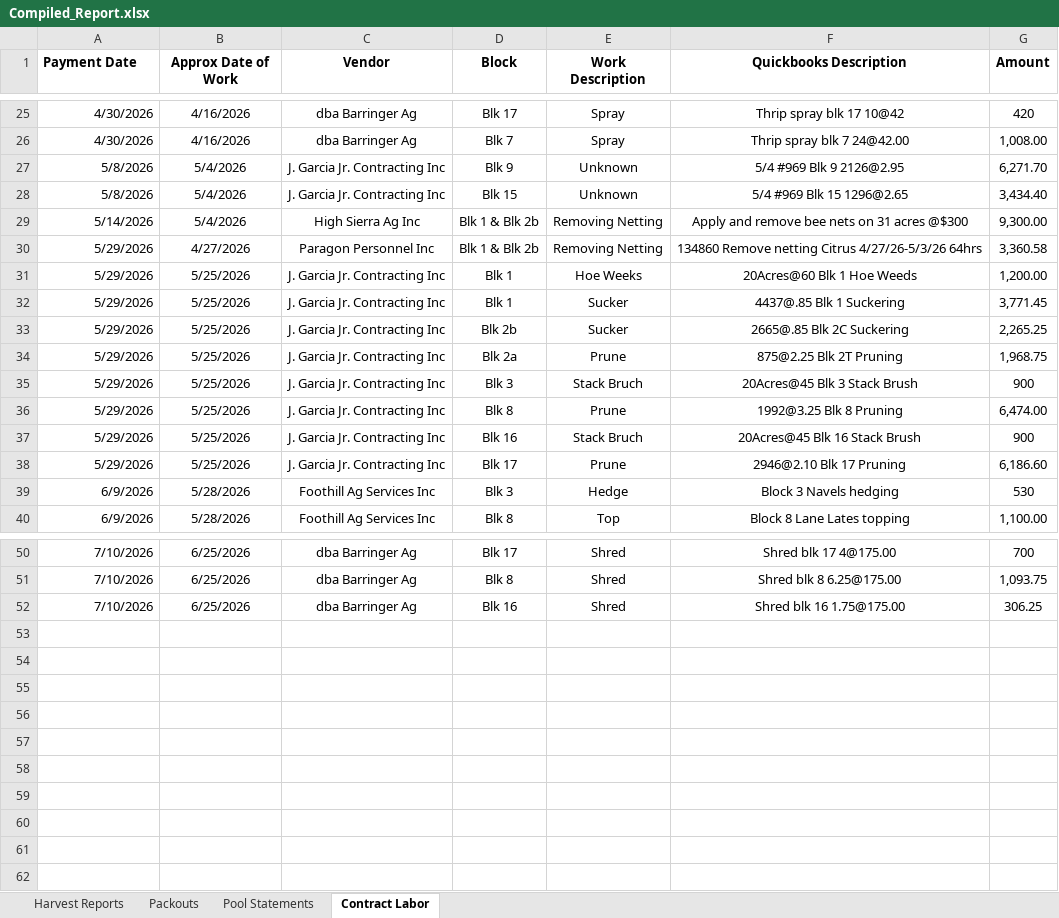
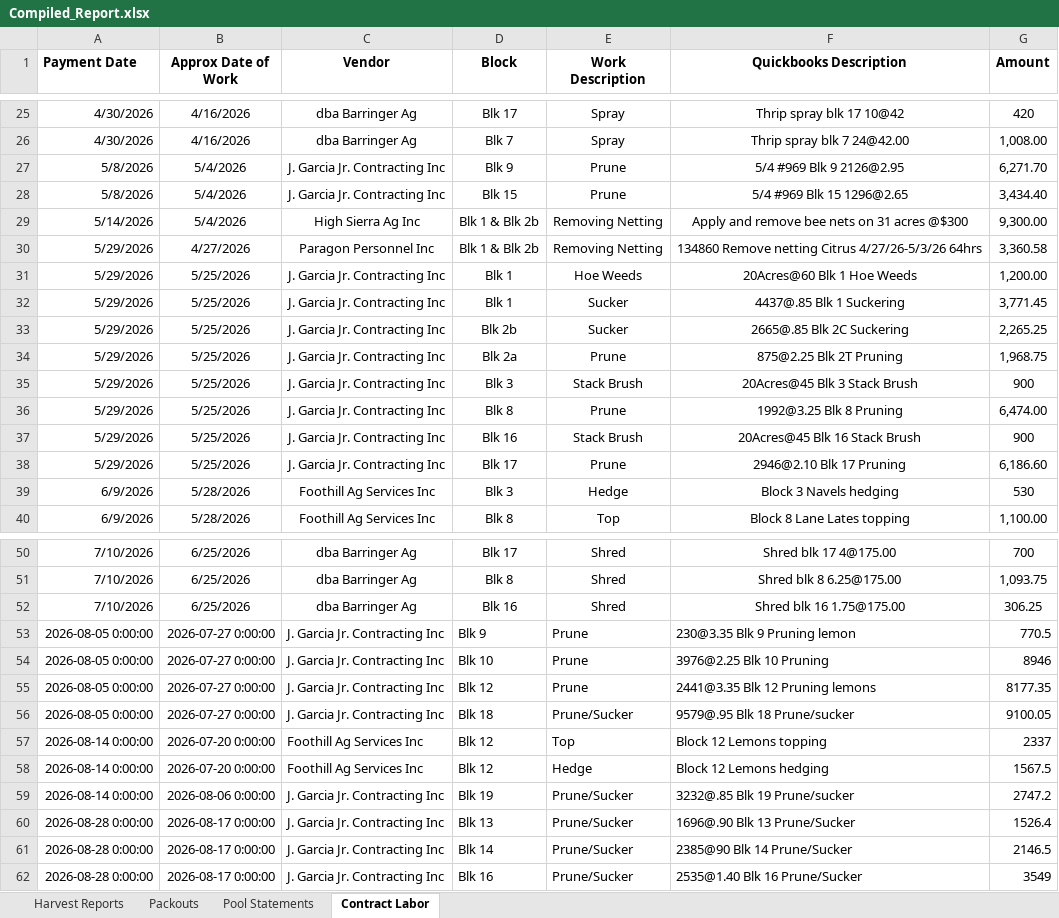
Before and after one commit to msmoore18/lazyspackouts, an Excel workbook: Compiled_Report.xlsx, sheet Contract Labor, drawn as a sheet; only a part is shown, gaps mark what is left out; values as stored, in another font and other column widths than the file's, no borders; the diff covers the shown part only; the diff names each change by its address in the sheet, - before the commit and + after, or states it on an @@ line.

Commit message:
Fill Contract Labor from 2026 invoices (61 jobs, $185,783.48)

```diff
--- a/Compiled_Report.xlsx (sheet Contract Labor)
+++ b/Compiled_Report.xlsx (sheet Contract Labor)
-E27:E28 (Work Description): Unknown
+E27:E28 (Work Description): Prune
-E31 (Work Description): Hoe Weeks
+E31 (Work Description): Hoe Weeds
-E35 (Work Description): Stack Bruch
+E35 (Work Description): Stack Brush
-E37 (Work Description): Stack Bruch
+E37 (Work Description): Stack Brush
+row 53: 2026-08-05 0:00:00 | 2026-07-27 0:00:00 | J. Garcia Jr. Contracting Inc | Blk 9 | Prune | 230@3.35 Blk 9 Pruning lemon | 770.5
+row 54: 2026-08-05 0:00:00 | 2026-07-27 0:00:00 | J. Garcia Jr. Contracting Inc | Blk 10 | Prune | 3976@2.25 Blk 10 Pruning | 8946
+row 55: 2026-08-05 0:00:00 | 2026-07-27 0:00:00 | J. Garcia Jr. Contracting Inc | Blk 12 | Prune | 2441@3.35 Blk 12 Pruning lemons | 8177.35
+row 56: 2026-08-05 0:00:00 | 2026-07-27 0:00:00 | J. Garcia Jr. Contracting Inc | Blk 18 | Prune/Sucker | 9579@.95 Blk 18 Prune/sucker | 9100.05
+row 57: 2026-08-14 0:00:00 | 2026-07-20 0:00:00 | Foothill Ag Services Inc | Blk 12 | Top | Block 12 Lemons topping | 2337
+row 58: 2026-08-14 0:00:00 | 2026-07-20 0:00:00 | Foothill Ag Services Inc | Blk 12 | Hedge | Block 12 Lemons hedging | 1567.5
+row 59: 2026-08-14 0:00:00 | 2026-08-06 0:00:00 | J. Garcia Jr. Contracting Inc | Blk 19 | Prune/Sucker | 3232@.85 Blk 19 Prune/sucker | 2747.2
+row 60: 2026-08-28 0:00:00 | 2026-08-17 0:00:00 | J. Garcia Jr. Contracting Inc | Blk 13 | Prune/Sucker | 1696@.90 Blk 13 Prune/Sucker | 1526.4
+row 61: 2026-08-28 0:00:00 | 2026-08-17 0:00:00 | J. Garcia Jr. Contracting Inc | Blk 14 | Prune/Sucker | 2385@90 Blk 14 Prune/Sucker | 2146.5
+row 62: 2026-08-28 0:00:00 | 2026-08-17 0:00:00 | J. Garcia Jr. Contracting Inc | Blk 16 | Prune/Sucker | 2535@1.40 Blk 16 Prune/Sucker | 3549
```
Also changed, not shown: 4 edited cells elsewhere in this sheet.
